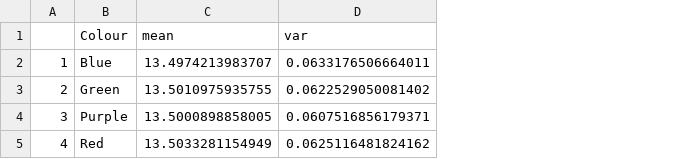
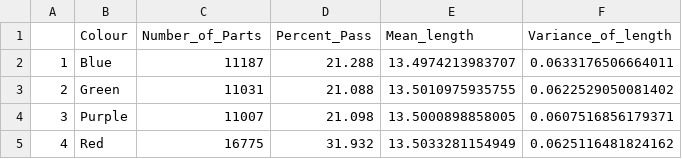
Before and after one commit to realmarcus/DataAnalystNew, a CSV file: result.csv, drawn as a sheet; removed rows and columns are numbered as before the commit, all else as after; the diff names each change by its address in the sheet, - before the commit and + after, or states it on an @@ line.

Commit message:
complete test Data Analyst with Archive

```diff
--- a/result.csv
+++ b/result.csv
+column C, rows 2-5: 11187 | 11031 | 11007 | 16775
+column D, rows 2-5: 21.288 | 21.088 | 21.098 | 31.932
-row 1:  | Colour | mean | var
+row 1:  | Colour | Number_of_Parts | Percent_Pass | Mean_length | Variance_of_length
```
Also changed, not shown: 7 other files.
